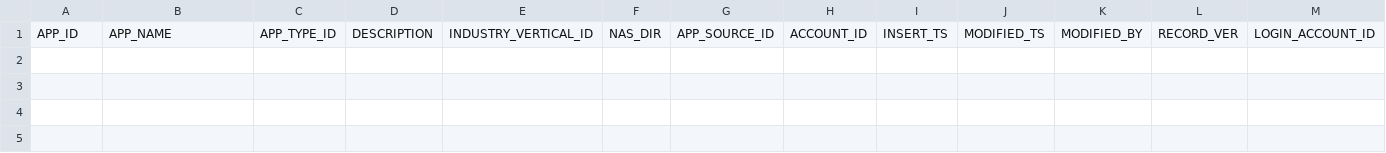
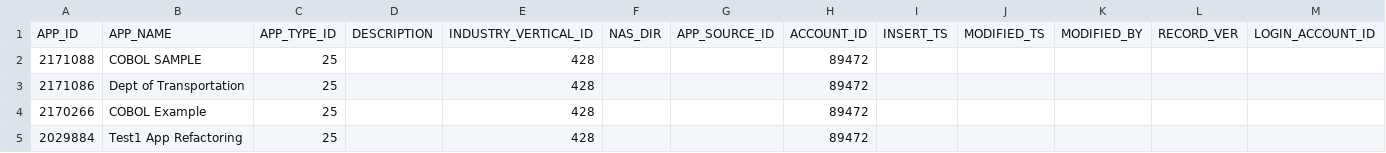
Before and after one commit to tfahey/veracode-unlink-inactive-project, a CSV file: Apps.csv, drawn as a sheet; only a part is shown; rows hold the shown columns only; the diff names each change by its address in the sheet, - before the commit and + after, or states it on an @@ line.

```diff
--- a/Apps.csv
+++ b/Apps.csv
+row 2: 2171088 | COBOL SAMPLE | 25 |  | 428 |  |  | 89472
+row 3: 2171086 | Dept of Transportation | 25 |  | 428 |  |  | 89472
+row 4: 2170266 | COBOL Example | 25 |  | 428 |  |  | 89472
+row 5: 2029884 | Test1 App Refactoring | 25 |  | 428 |  |  | 89472
```
Also changed, not shown: 2 other files.
